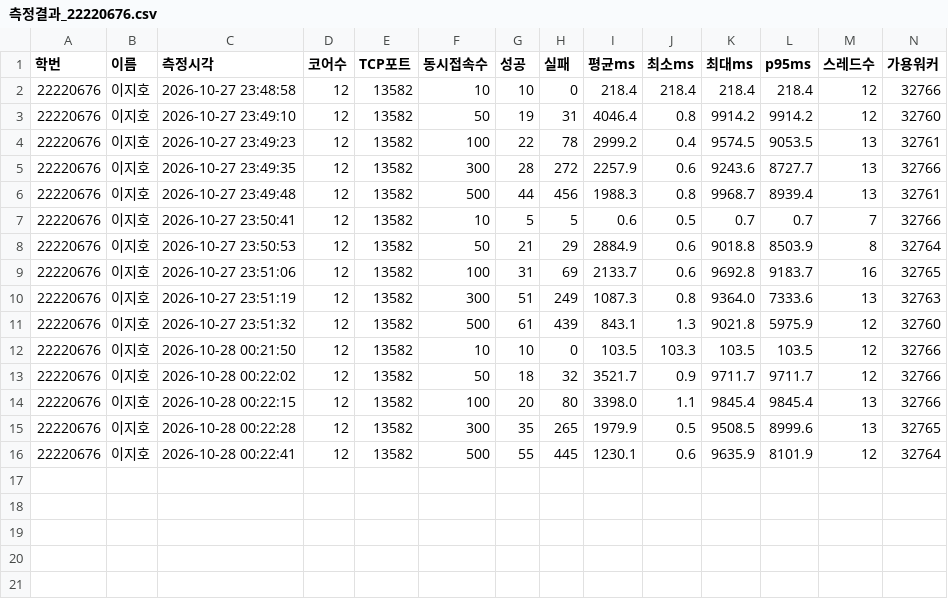
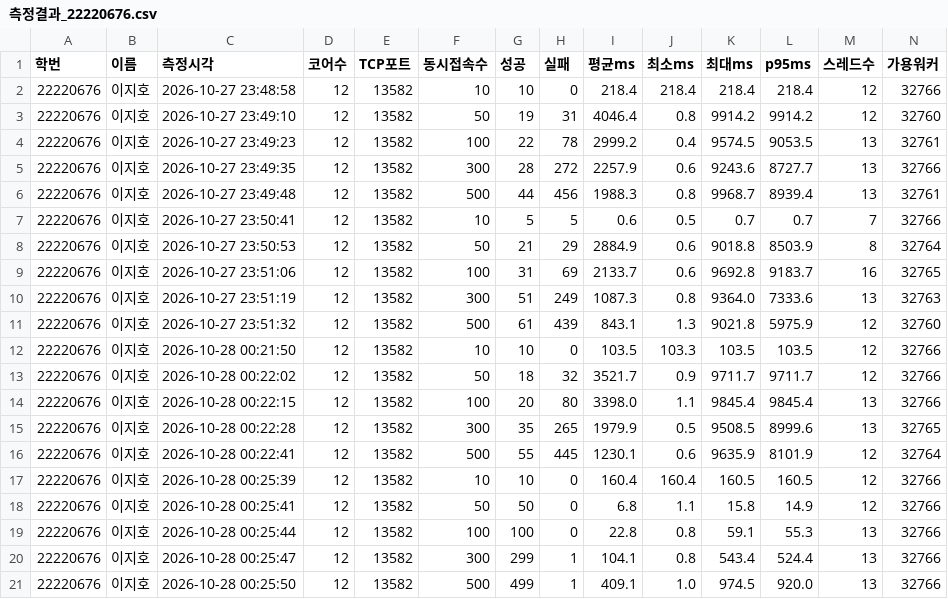
Before and after one commit to Ulsan-Rock/GameNetwork, a CSV file: TICKET-099/측정결과_22220676.csv, drawn as a sheet; the diff names each change by its address in the sheet, - before the commit and + after, or states it on an @@ line.

```diff
--- a/TICKET-099/측정결과_22220676.csv
+++ b/TICKET-099/측정결과_22220676.csv
+row 17: 22220676 | 이지호 | 2026-10-28 00:25:39 | 12 | 13582 | 10 | 10 | 0 | 160.4 | 160.4 | 160.5 | 160.5 | 12 | 32766
+row 18: 22220676 | 이지호 | 2026-10-28 00:25:41 | 12 | 13582 | 50 | 50 | 0 | 6.8 | 1.1 | 15.8 | 14.9 | 12 | 32766
+row 19: 22220676 | 이지호 | 2026-10-28 00:25:44 | 12 | 13582 | 100 | 100 | 0 | 22.8 | 0.8 | 59.1 | 55.3 | 13 | 32766
+row 20: 22220676 | 이지호 | 2026-10-28 00:25:47 | 12 | 13582 | 300 | 299 | 1 | 104.1 | 0.8 | 543.4 | 524.4 | 13 | 32766
+row 21: 22220676 | 이지호 | 2026-10-28 00:25:50 | 12 | 13582 | 500 | 499 | 1 | 409.1 | 1.0 | 974.5 | 920.0 | 13 | 32766
```
Also changed, not shown: 2 other files.
